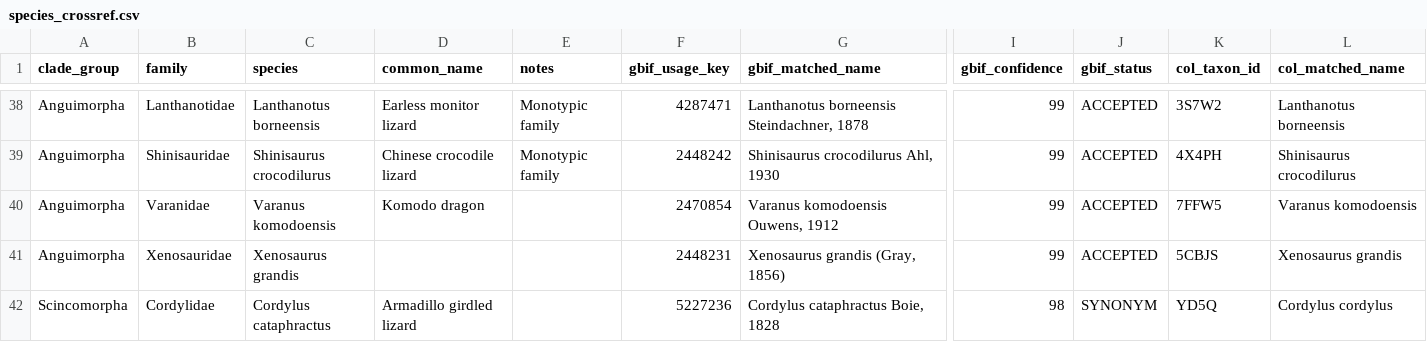
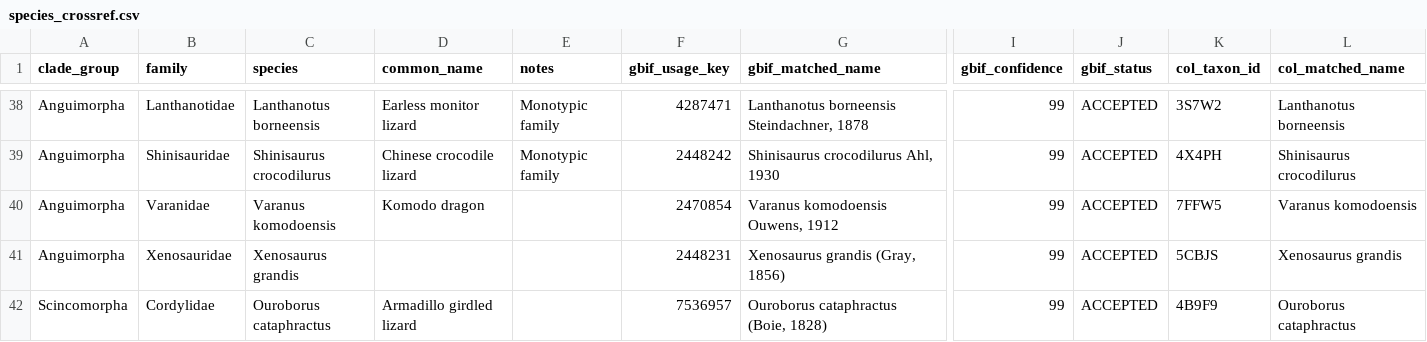
Before and after one commit to sarv198/Animalia, a CSV file: animalia-backend/species_crossref.csv, drawn as a sheet; only a part is shown, gaps mark what is left out; the diff covers the shown part only; the diff names each change by its address in the sheet, - before the commit and + after, or states it on an @@ line.

```diff
--- a/animalia-backend/species_crossref.csv
+++ b/animalia-backend/species_crossref.csv
-C42 (species): Cordylus cataphractus
+C42 (species): Ouroborus cataphractus
-F42 (gbif_usage_key): 5227236
+F42 (gbif_usage_key): 7536957
-G42 (gbif_matched_name): Cordylus cataphractus Boie, 1828
+G42 (gbif_matched_name): Ouroborus cataphractus (Boie, 1828)
-I42 (gbif_confidence): 98
+I42 (gbif_confidence): 99
-J42 (gbif_status): SYNONYM
+J42 (gbif_status): ACCEPTED
-K42 (col_taxon_id): YD5Q
+K42 (col_taxon_id): 4B9F9
-L42 (col_matched_name): Cordylus cordylus
+L42 (col_matched_name): Ouroborus cataphractus
```
Also changed, not shown: 36 edited cells elsewhere in this file, animalia-backend/data/curated/reptile_family_representatives.csv, 3 other files.
